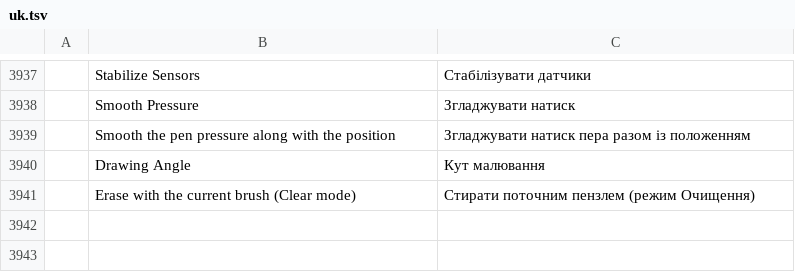
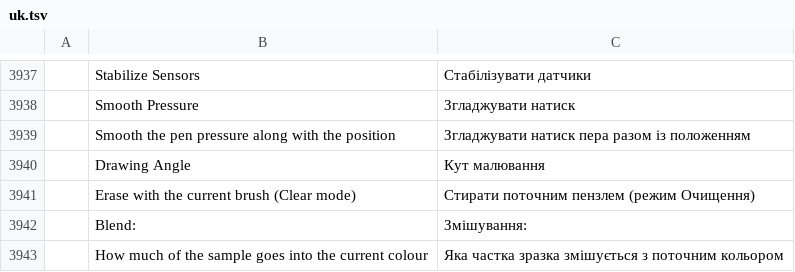
Before and after one commit to redrob-labs/redrob-canvas, a TSV file: crafts/photocraft/crates/ui-egui/src/i18n/uk.tsv, drawn as a sheet; only a part is shown, gaps mark what is left out; the diff names each change by its address in the sheet, - before the commit and + after, or states it on an @@ line.

Commit message:
feat(eyedropper): blend percentage and add to swatches (PT-TOOL-026)
The Eyedropper options bar gains Blend (the share of the sample mixed
into the colour the press started from) and Add to Swatches (each
release also adds the picked colour to the Swatches panel).

```diff
--- a/crafts/photocraft/crates/ui-egui/src/i18n/uk.tsv
+++ b/crafts/photocraft/crates/ui-egui/src/i18n/uk.tsv
+row 3942:  | Blend: | Змішування:
+row 3943:  | How much of the sample goes into the current colour | Яка частка зразка змішується з поточним кольором
```
Also changed, not shown: crafts/photocraft/crates/ui-egui/src/i18n/cs.tsv, crafts/photocraft/crates/ui-egui/src/i18n/el.tsv, 22 other files.
